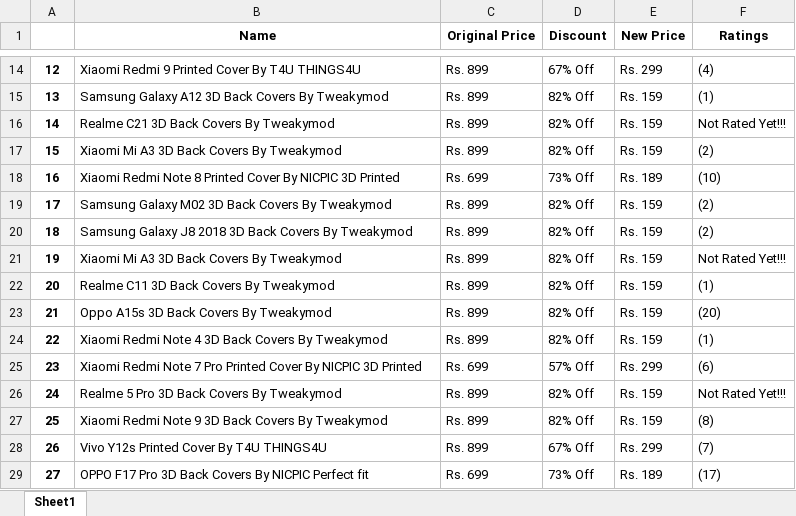
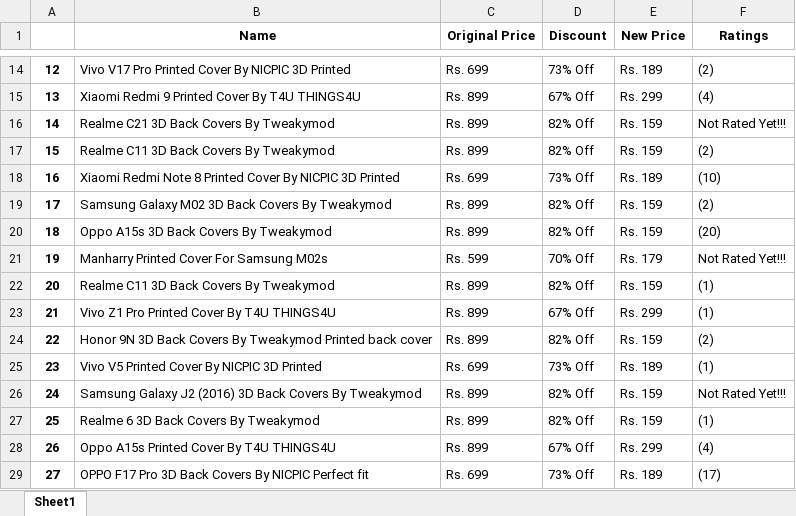
Before and after one commit to TAGV/AutomationTesting, an Excel workbook: Projects/Scrape_Results.xlsx, sheet Sheet1, drawn as a sheet; only a part is shown, gaps mark what is left out; values as stored, in another font and other column widths than the file's, no borders; the diff covers the shown part only; the diff names each change by its address in the sheet, - before the commit and + after, or states it on an @@ line.

```diff
--- a/Projects/Scrape_Results.xlsx (sheet Sheet1)
+++ b/Projects/Scrape_Results.xlsx (sheet Sheet1)
-B14 (Name): Xiaomi Redmi 9 Printed Cover By T4U THINGS4U
+B14 (Name): Vivo V17 Pro Printed Cover By NICPIC 3D Printed
-C14 (Original Price): Rs. 899
+C14 (Original Price): Rs. 699
-D14 (Discount): 67% Off
+D14 (Discount): 73% Off
-E14 (New Price): Rs. 299
+E14 (New Price): Rs. 189
-F14 (Ratings): (4)
+F14 (Ratings): (2)
-B15 (Name): Samsung Galaxy A12 3D Back Covers By Tweakymod
+B15 (Name): Xiaomi Redmi 9 Printed Cover By T4U THINGS4U
-D15 (Discount): 82% Off
+D15 (Discount): 67% Off
-E15 (New Price): Rs. 159
+E15 (New Price): Rs. 299
-F15 (Ratings): (1)
+F15 (Ratings): (4)
-B17 (Name): Xiaomi Mi A3 3D Back Covers By Tweakymod
+B17 (Name): Realme C11 3D Back Covers By Tweakymod
-B20 (Name): Samsung Galaxy J8 2018 3D Back Covers By Tweakymod
+B20 (Name): Oppo A15s 3D Back Covers By Tweakymod
-F20 (Ratings): (2)
+F20 (Ratings): (20)
-B21 (Name): Xiaomi Mi A3 3D Back Covers By Tweakymod
+B21 (Name): Manharry Printed Cover For Samsung M02s
-C21 (Original Price): Rs. 899
+C21 (Original Price): Rs. 599
-D21 (Discount): 82% Off
+D21 (Discount): 70% Off
-E21 (New Price): Rs. 159
+E21 (New Price): Rs. 179
-B23 (Name): Oppo A15s 3D Back Covers By Tweakymod
+B23 (Name): Vivo Z1 Pro Printed Cover By T4U THINGS4U
-D23 (Discount): 82% Off
+D23 (Discount): 67% Off
-E23 (New Price): Rs. 159
+E23 (New Price): Rs. 299
-F23 (Ratings): (20)
+F23 (Ratings): (1)
-B24 (Name): Xiaomi Redmi Note 4 3D Back Covers By Tweakymod
+B24 (Name): Honor 9N 3D Back Covers By Tweakymod Printed back cover
-F24 (Ratings): (1)
+F24 (Ratings): (2)
-B25 (Name): Xiaomi Redmi Note 7 Pro Printed Cover…
+B25 (Name): Vivo V5 Printed Cover…
-D25 (Discount): 57% Off
+D25 (Discount): 73% Off
-E25 (New Price): Rs. 299
+E25 (New Price): Rs. 189
-F25 (Ratings): (6)
+F25 (Ratings): (1)
-B26 (Name): Realme 5 Pro 3D Back…
+B26 (Name): Samsung Galaxy J2 (2016) 3D Back…
-B27 (Name): Xiaomi Redmi Note 9 3D Back Covers By Tweakymod
+B27 (Name): Realme 6 3D Back Covers By Tweakymod
-F27 (Ratings): (8)
+F27 (Ratings): (1)
-B28 (Name): Vivo Y12s Printed Cover By T4U THINGS4U
+B28 (Name): Oppo A15s Printed Cover By T4U THINGS4U
-F28 (Ratings): (7)
+F28 (Ratings): (4)
```
Also changed, not shown: 691 edited cells elsewhere in this sheet.
